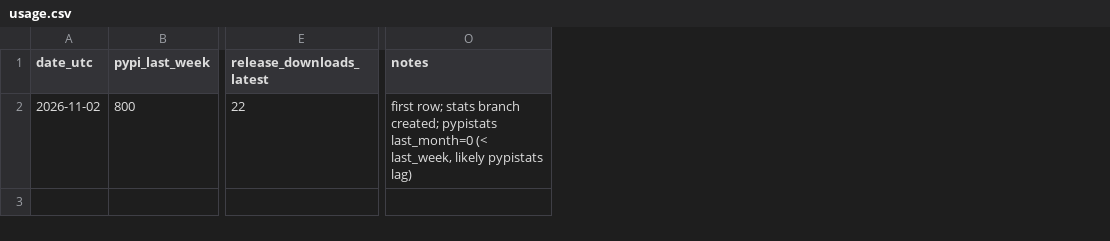
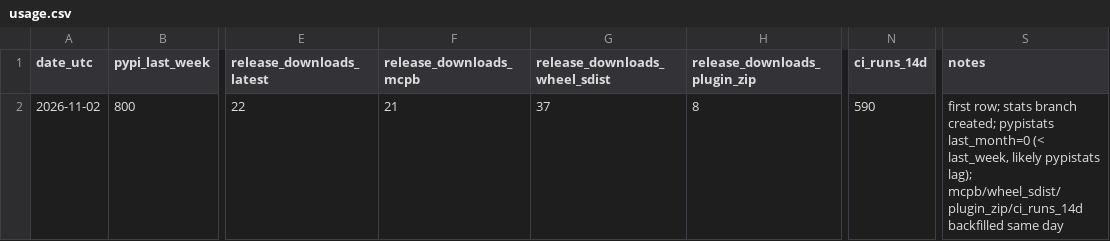
Before and after one commit to tsyyan/buddie, a CSV file: usage.csv, drawn as a sheet; only a part is shown, gaps mark what is left out; addresses are those after the commit; the diff names each change by its address in the sheet, - before the commit and + after, or states it on an @@ line.

```diff
--- a/usage.csv
+++ b/usage.csv
+column F (release_downloads_mcpb), row 2: 21
+column G (release_downloads_wheel_sdist), row 2: 37
+column H (release_downloads_plugin_zip), row 2: 8
+column N (ci_runs_14d), row 2: 590
-S2 (notes): …likely pypistats lag)
+S2 (notes): …likely pypistats lag); mcpb/wheel_sdist/plugin_zip/ci_runs_14d backfilled same day
```
Also changed, not shown: 1 other file.
